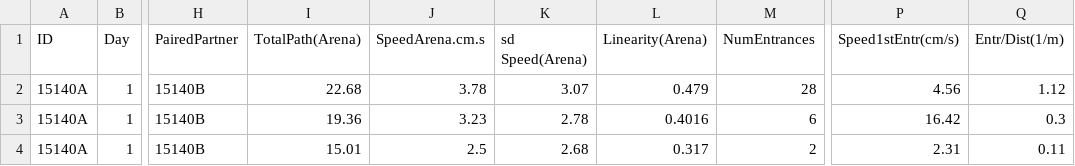
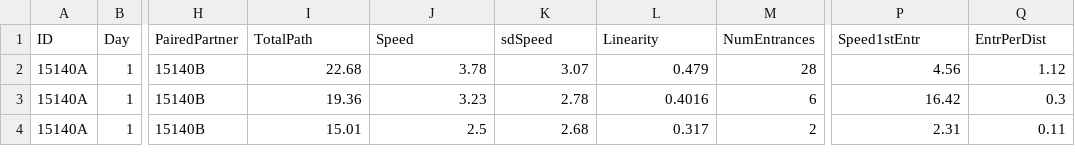
Before and after one commit to raynamharris/IntegrativeProjectWT2015, a CSV file: data/00_behaviordata.csv, drawn as a sheet; only a part is shown, gaps mark what is left out; the diff names each change by its address in the sheet, - before the commit and + after, or states it on an @@ line.

Commit message:
better behavior names

```diff
--- a/data/00_behaviordata.csv
+++ b/data/00_behaviordata.csv
-I1: TotalPath(Arena)
+I1: TotalPath
-J1: SpeedArena.cm.s
+J1: Speed
-K1: sd Speed(Arena)
+K1: sdSpeed
-L1: Linearity(Arena)
+L1: Linearity
-P1: Speed1stEntr(cm/s)
+P1: Speed1stEntr
-Q1: Entr/Dist(1/m)
+Q1: EntrPerDist
```
Also changed, not shown: 2 other files.
